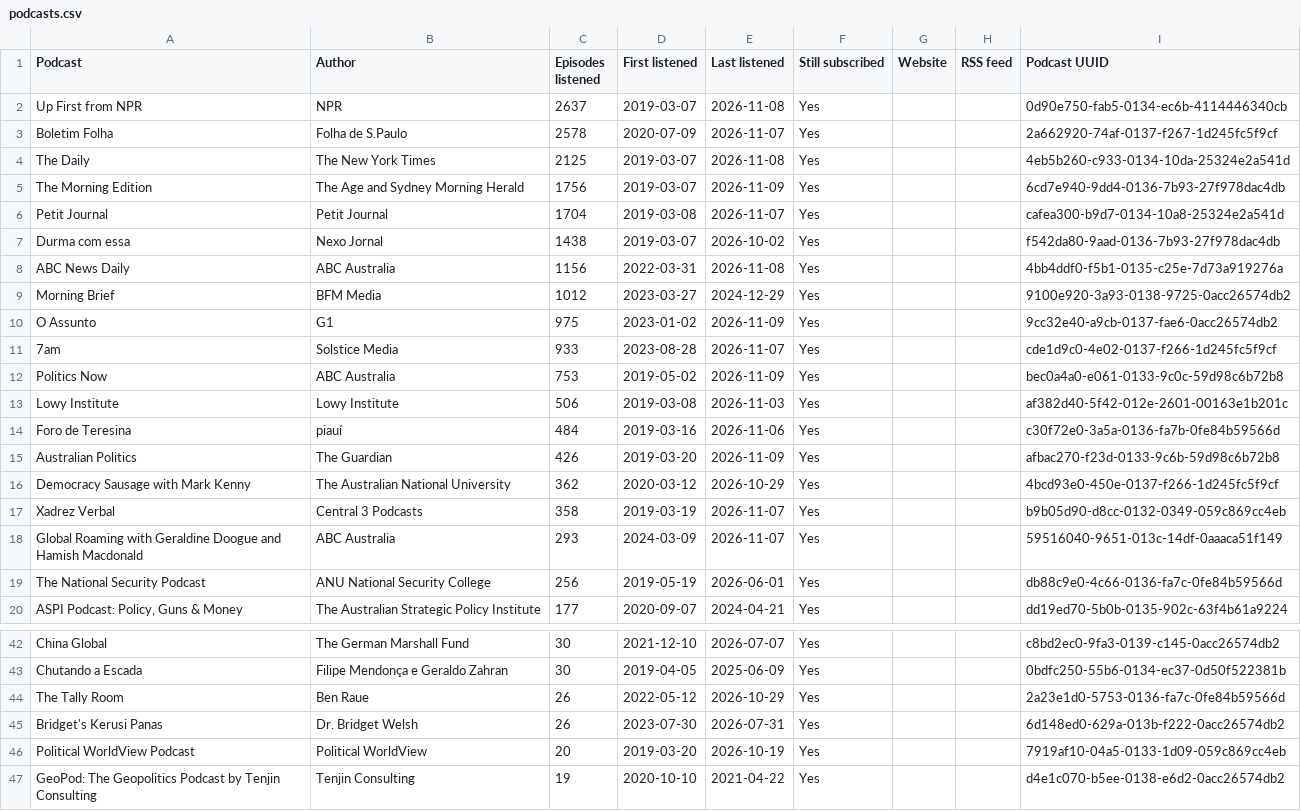
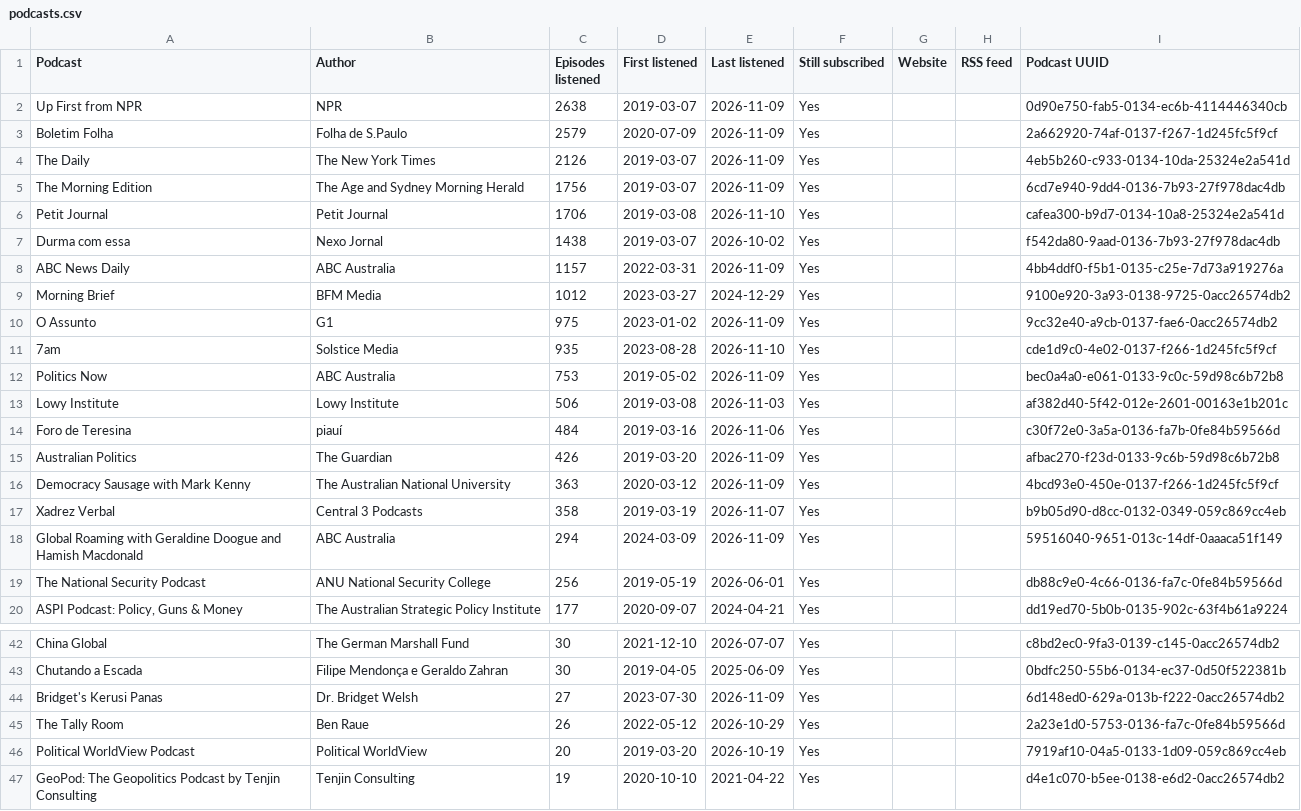
Before and after one commit to wlad-c/rss-feeds, a CSV file: pocketcasts-history/tables/podcasts.csv, drawn as a sheet; only a part is shown, gaps mark what is left out.

```diff
--- a/pocketcasts-history/tables/podcasts.csv
+++ b/pocketcasts-history/tables/podcasts.csv
@@ -1,12 +1,12 @@
 Podcast,Author,Episodes listened,First listened,Last listened,Still subscribed,Website,RSS feed,Podcast UUID
-Up First from NPR,NPR,2637,2019-03-07,2026-11-08,Yes,,,0d90e750-fab5-0134-ec6b-4114446340cb
-Boletim Folha,Folha de S.Paulo,2578,2020-07-09,2026-11-07,Yes,,,2a662920-74af-0137-f267-1d245fc5f9cf
-The Daily,The New York Times,2125,2019-03-07,2026-11-08,Yes,,,4eb5b260-c933-0134-10da-25324e2a541d
+Up First from NPR,NPR,2638,2019-03-07,2026-11-09,Yes,,,0d90e750-fab5-0134-ec6b-4114446340cb
+Boletim Folha,Folha de S.Paulo,2579,2020-07-09,2026-11-09,Yes,,,2a662920-74af-0137-f267-1d245fc5f9cf
+The Daily,The New York Times,2126,2019-03-07,2026-11-09,Yes,,,4eb5b260-c933-0134-10da-25324e2a541d
 The Morning Edition,The Age and Sydney Morning Herald,1756,2019-03-07,2026-11-09,Yes,,,6cd7e940-9dd4-0136-7b93-27f978dac4db
-Petit Journal,Petit Journal,1704,2019-03-08,2026-11-07,Yes,,,cafea300-b9d7-0134-10a8-25324e2a541d
+Petit Journal,Petit Journal,1706,2019-03-08,2026-11-10,Yes,,,cafea300-b9d7-0134-10a8-25324e2a541d
 Durma com essa,Nexo Jornal,1438,2019-03-07,2026-10-02,Yes,,,f542da80-9aad-0136-7b93-27f978dac4db
-ABC News Daily,ABC Australia,1156,2022-03-31,2026-11-08,Yes,,,4bb4ddf0-f5b1-0135-c25e-7d73a919276a
+ABC News Daily,ABC Australia,1157,2022-03-31,2026-11-09,Yes,,,4bb4ddf0-f5b1-0135-c25e-7d73a919276a
 Morning Brief,BFM Media,1012,2023-03-27,2024-12-29,Yes,,,9100e920-3a93-0138-9725-0acc26574db2
 O Assunto,G1,975,2023-01-02,2026-11-09,Yes,,,9cc32e40-a9cb-0137-fae6-0acc26574db2
-7am,Solstice Media,933,2023-08-28,2026-11-07,Yes,,,cde1d9c0-4e02-0137-f266-1d245fc5f9cf
+7am,Solstice Media,935,2023-08-28,2026-11-10,Yes,,,cde1d9c0-4e02-0137-f266-1d245fc5f9cf
 Politics Now,ABC Australia,753,2019-05-02,2026-11-09,Yes,,,bec0a4a0-e061-0133-9c0c-59d98c6b72b8
@@ -15,5 +15,5 @@ Foro de Teresina,piauí,484,2019-03-16,2026-11-06,Yes,,,c30f72e0-3a5a-0136-fa7b-
 Australian Politics,The Guardian,426,2019-03-20,2026-11-09,Yes,,,afbac270-f23d-0133-9c6b-59d98c6b72b8
-Democracy Sausage with Mark Kenny,The Australian National University,362,2020-03-12,2026-10-29,Yes,,,4bcd93e0-450e-0137-f266-1d245fc5f9cf
+Democracy Sausage with Mark Kenny,The Australian National University,363,2020-03-12,2026-11-09,Yes,,,4bcd93e0-450e-0137-f266-1d245fc5f9cf
 Xadrez Verbal,Central 3 Podcasts,358,2019-03-19,2026-11-07,Yes,,,b9b05d90-d8cc-0132-0349-059c869cc4eb
-Global Roaming with Geraldine Doogue and Hamish Macdonald,ABC Australia,293,2024-03-09,2026-11-07,Yes,,,59516040-9651-013c-14df-0aaaca51f149
+Global Roaming with Geraldine Doogue and Hamish Macdonald,ABC Australia,294,2024-03-09,2026-11-09,Yes,,,59516040-9651-013c-14df-0aaaca51f149
 The National Security Podcast,ANU National Security College,256,2019-05-19,2026-06-01,Yes,,,db88c9e0-4c66-0136-fa7c-0fe84b59566d
@@ -43,4 +43,4 @@ China Global,The German Marshall Fund,30,2021-12-10,2026-07-07,Yes,,,c8bd2ec0-9f
 Chutando a Escada,Filipe Mendonça e Geraldo Zahran,30,2019-04-05,2025-06-09,Yes,,,0bdfc250-55b6-0134-ec37-0d50f522381b
+Bridget's Kerusi Panas,Dr. Bridget Welsh,27,2023-07-30,2026-11-09,Yes,,,6d148ed0-629a-013b-f222-0acc26574db2
 The Tally Room,Ben Raue,26,2022-05-12,2026-10-29,Yes,,,2a23e1d0-5753-0136-fa7c-0fe84b59566d
-Bridget's Kerusi Panas,Dr. Bridget Welsh,26,2023-07-30,2026-07-31,Yes,,,6d148ed0-629a-013b-f222-0acc26574db2
 Political WorldView Podcast,Political WorldView,20,2019-03-20,2026-10-19,Yes,,,7919af10-04a5-0133-1d09-059c869cc4eb
```
Also changed, not shown: pocketcasts-history/tables/recent.csv, 20 other files.
